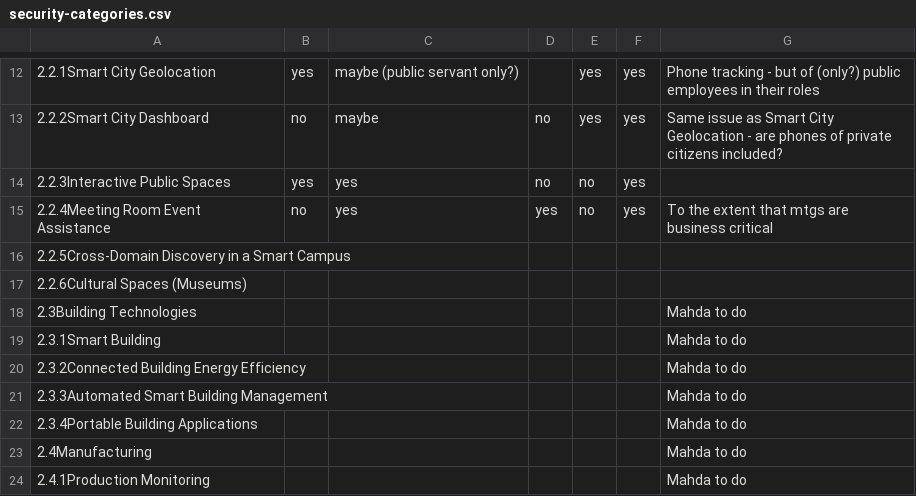
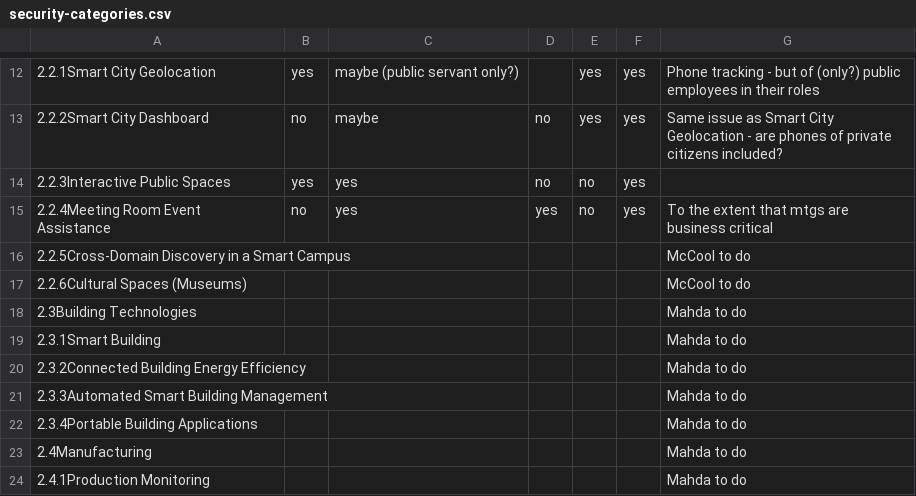
Before and after one commit to w3c/wot-usecases, a CSV file: USE-CASES/security-categories.csv, drawn as a sheet; only a part is shown, gaps mark what is left out.

Commit message:
Update security-categories.csv

```diff
--- a/USE-CASES/security-categories.csv
+++ b/USE-CASES/security-categories.csv
@@ -15,4 +15,4 @@
 2.2.4Meeting Room Event Assistance,no,yes,yes,no,yes,"To the extent that mtgs are business critical"
-2.2.5Cross-Domain Discovery in a Smart Campus,,,,,,
-2.2.6Cultural Spaces (Museums),,,,,,
+2.2.5Cross-Domain Discovery in a Smart Campus,,,,,,"McCool to do"
+2.2.6Cultural Spaces (Museums),,,,,,"McCool to do"
 2.3Building Technologies,,,,,,"Mahda to do"
```
